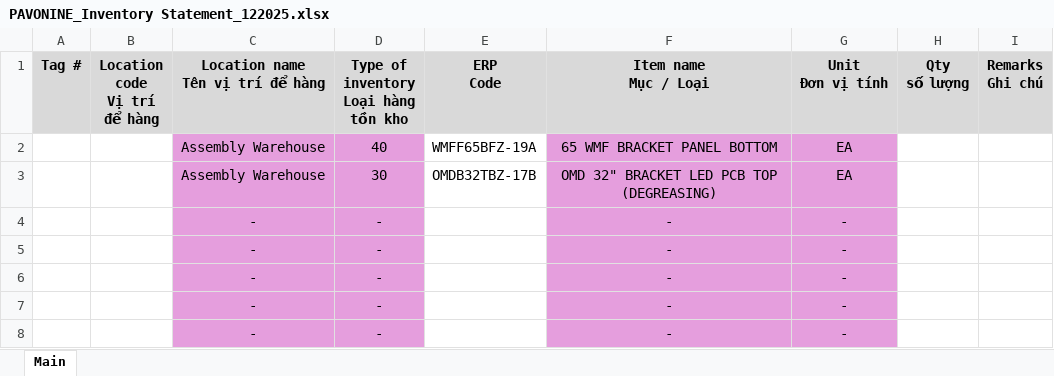
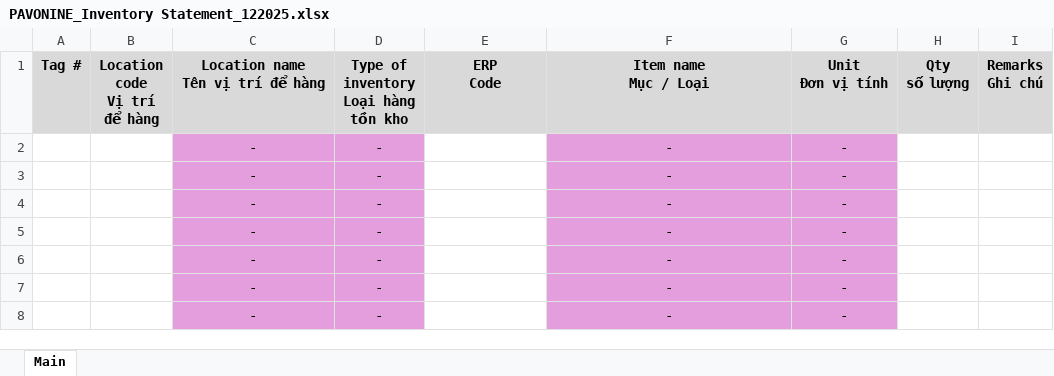
Before and after one commit to nguyendang092/PavonineAssembly, an Excel workbook: public/downloads/PAVONINE_Inventory Statement_122025.xlsx, sheet Main, drawn as a sheet; only a part is shown; values as stored, in another font and other column widths than the file's, no borders; charts and pictures not drawn; removed rows and columns are numbered as before the commit, all else as after; the diff names each change by its address in the sheet, - before the commit and + after, or states it on an @@ line.

Commit message:
update

```diff
--- a/public/downloads/PAVONINE_Inventory Statement_122025.xlsx (sheet Main)
+++ b/public/downloads/PAVONINE_Inventory Statement_122025.xlsx (sheet Main)
-row 2:  |  | Assembly Warehouse | 40 | WMFF65BFZ-19A | 65 WMF BRACKET PANEL BOTTOM | EA
-row 3:  |  | Assembly Warehouse | 30 | OMDB32TBZ-17B | OMD 32" BRACKET LED PCB TOP (DEGREASING) | EA
+row 2:  |  | - | - |  | - | -
+row 3:  |  | - | - |  | - | -
```
